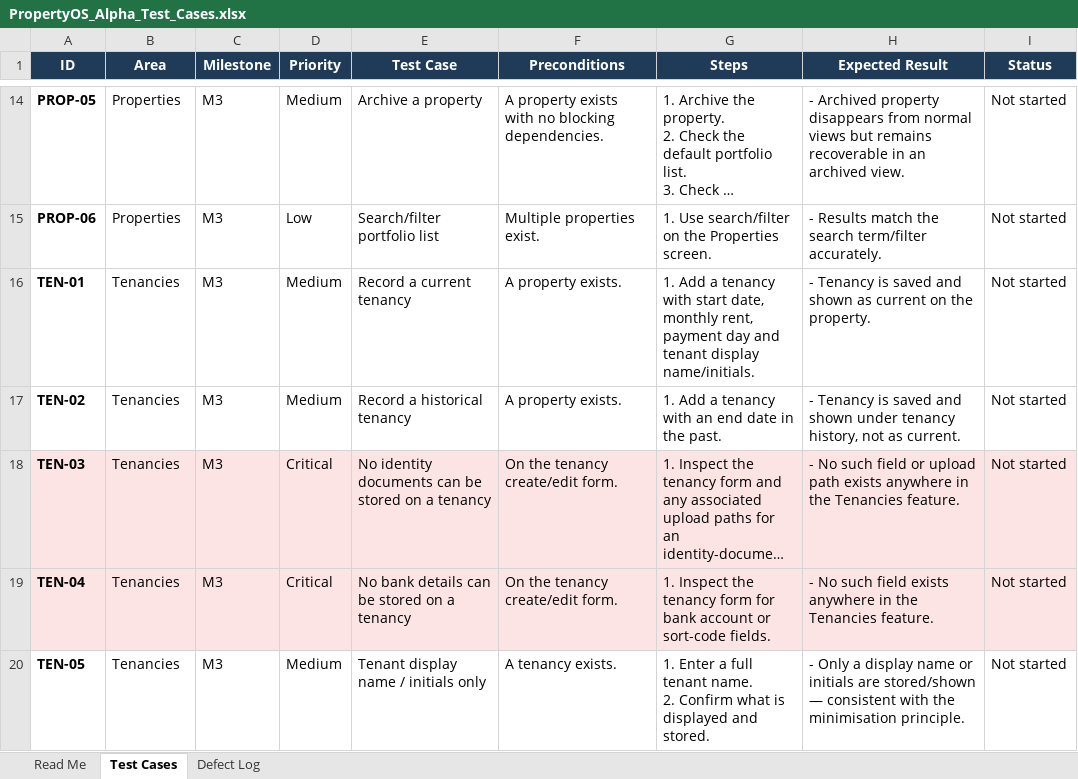
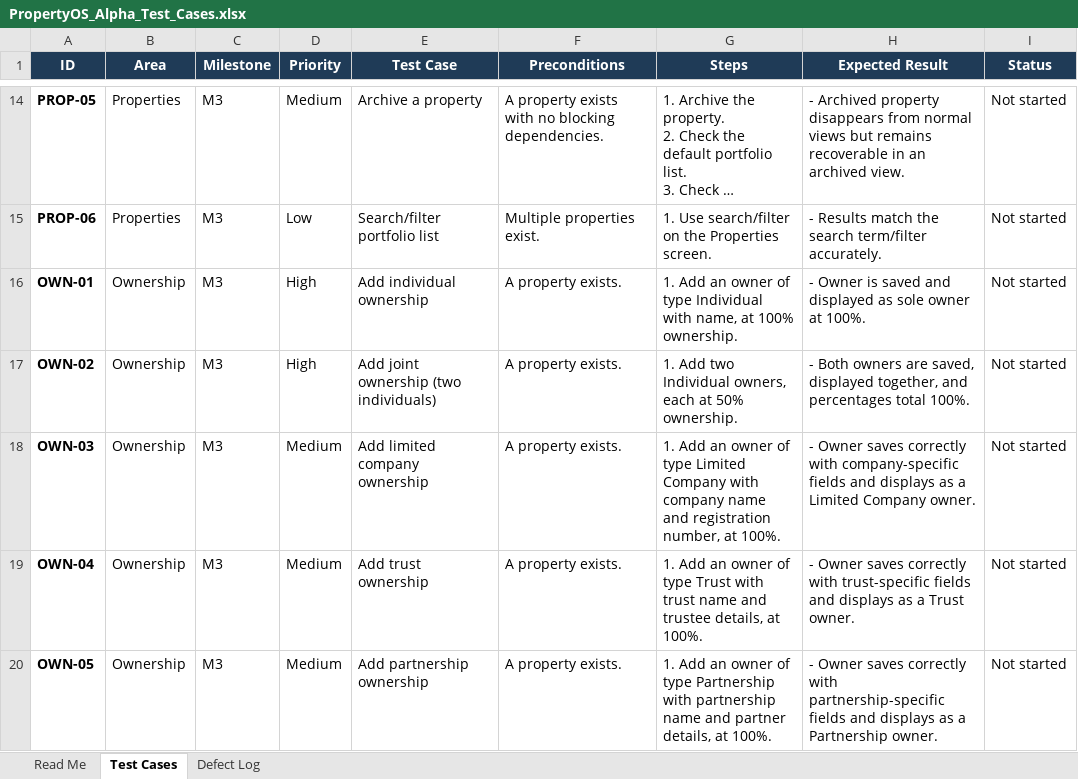
Before and after one commit to KalMacBron/PropertyOSUK, an Excel workbook: docs/testing/PropertyOS_Alpha_Test_Cases.xlsx, sheet Test Cases, drawn as a sheet; only a part is shown, gaps mark what is left out; the shorter side is filled out with more unchanged rows; long unchanged cells end in …; values as stored, in another font and other column widths than the file's, no borders; the diff covers the shown part only; the diff names each change by its address in the sheet, - before the commit and + after, or states it on an @@ line.

Commit message:
Add ownership test cases, reconcile compliance catalogue, mark example defect

```diff
--- a/docs/testing/PropertyOS_Alpha_Test_Cases.xlsx (sheet Test Cases)
+++ b/docs/testing/PropertyOS_Alpha_Test_Cases.xlsx (sheet Test Cases)
+row 16: OWN-01 | Ownership | M3 | High | Add individual ownership | A property exists. | 1. Add an owner of type Individual with name, at 100% ownership. | - Owner is saved and displayed as sole owner at 100%. | Not started
+row 17: OWN-02 | Ownership | M3 | High | Add joint ownership (two individuals) | A property exists. | 1. Add two Individual owners, each at 50% ownership. | - Both owners are saved, displayed together, and percentages total 100%. | Not started
+row 18: OWN-03 | Ownership | M3 | Medium | Add limited company ownership | A property exists. | 1. Add an owner of type Limited Company with company name and registration number, at 100%. | - Owner saves correctly with company-specific fields and displays as a Limited Company owner. | Not started
+row 19: OWN-04 | Ownership | M3 | Medium | Add trust ownership | A property exists. | 1. Add an owner of type Trust with trust name and trustee details, at 100%. | - Owner saves correctly with trust-specific fields and displays as a Trust owner. | Not started
+row 20: OWN-05 | Ownership | M3 | Medium | Add partnership ownership | A property exists. | 1. Add an owner of type Partnership with partnership name and partner details, at 100%. | - Owner saves correctly with partnership-specific fields and displays as a Partnership owner. | Not started
```
Also changed, not shown: 7 added rows and 1 edited cell elsewhere in this sheet, sheet Defect Log, sheet Read Me, 1 other file.
